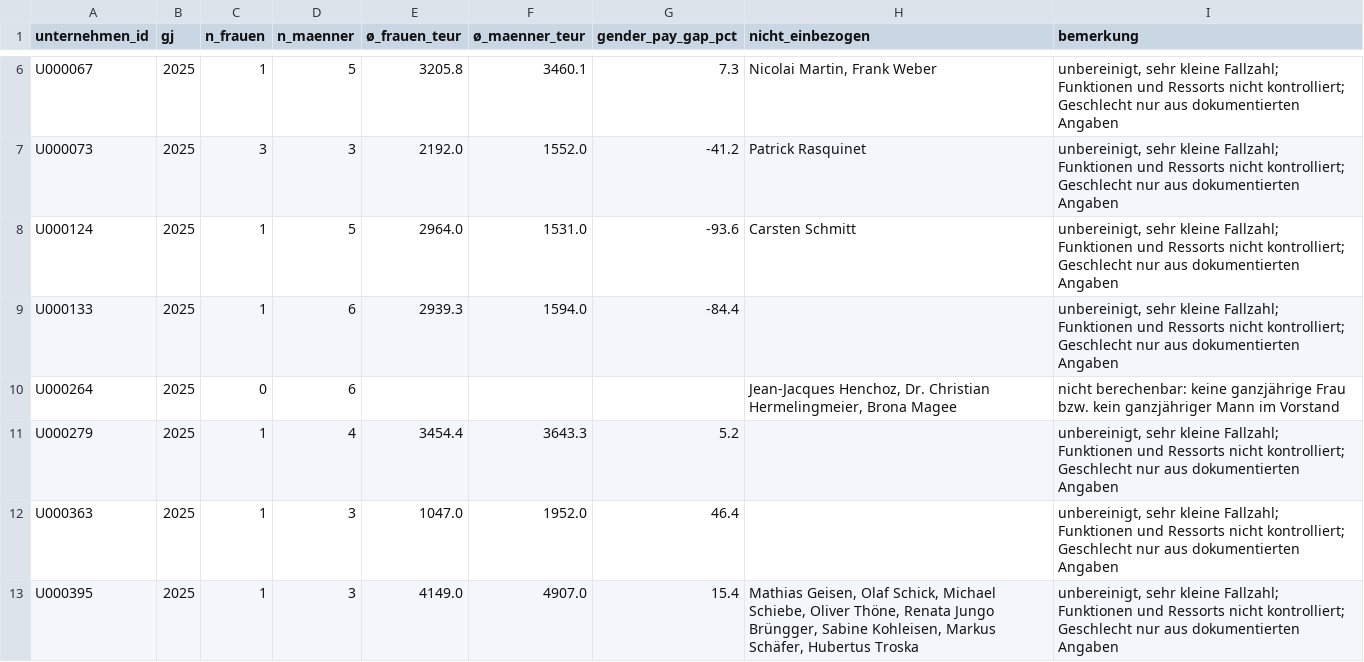
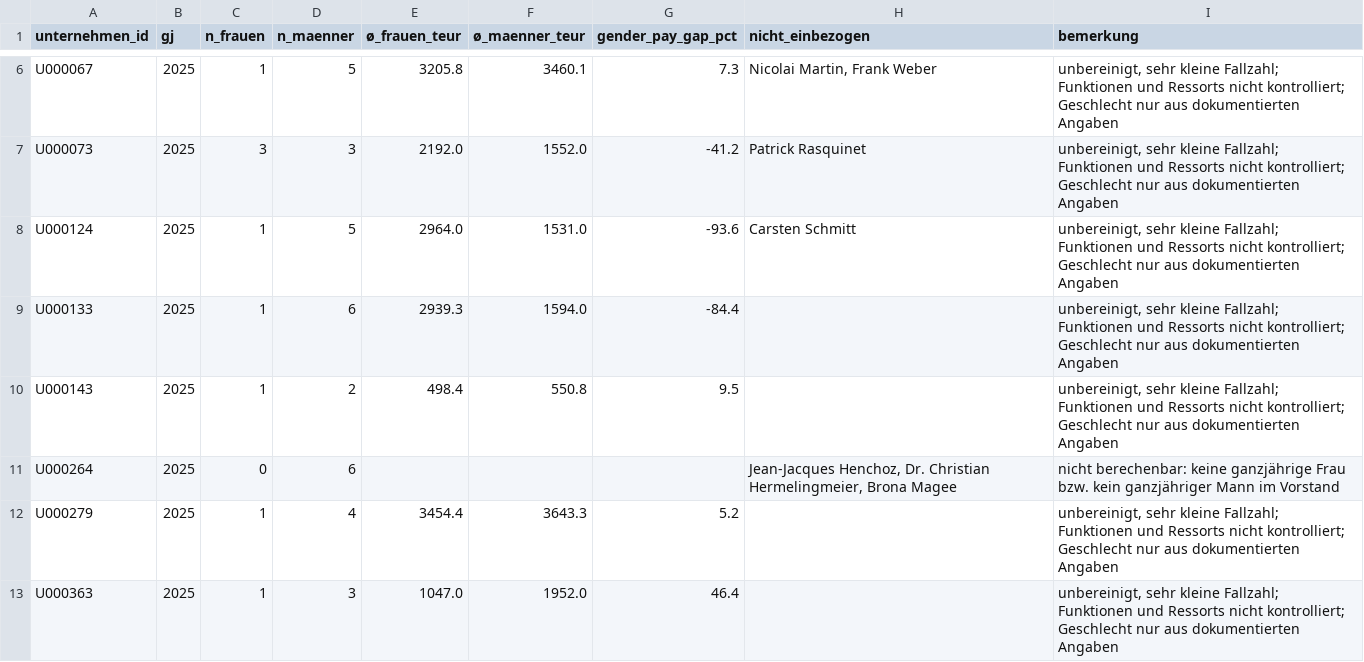
Before and after one commit to chillkrote/Unternehmenskennzahlen, a CSV file: governance/berechnungen/gender_pay_gap_vorstand.csv, drawn as a sheet; only a part is shown, gaps mark what is left out; the shorter side is filled out with more unchanged rows; the diff names each change by its address in the sheet, - before the commit and + after, or states it on an @@ line.

```diff
--- a/governance/berechnungen/gender_pay_gap_vorstand.csv
+++ b/governance/berechnungen/gender_pay_gap_vorstand.csv
+row 10: U000143 | 2025 | 1 | 2 | 498.4 | 550.8 | 9.5 |  | unbereinigt, sehr kleine Fallzahl; Funktionen und Ressorts nicht kontrolliert; Geschlecht nur aus dokumentierten Angaben
```
Also changed, not shown: governance/berechnungen/geschlecht_belege.csv, governance/berechnungen/pay_ratio.csv, 10 other files.
